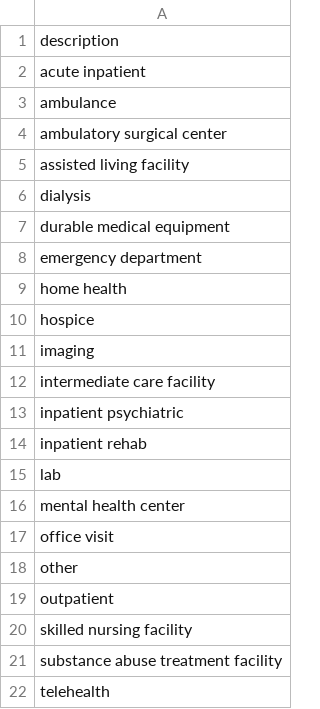
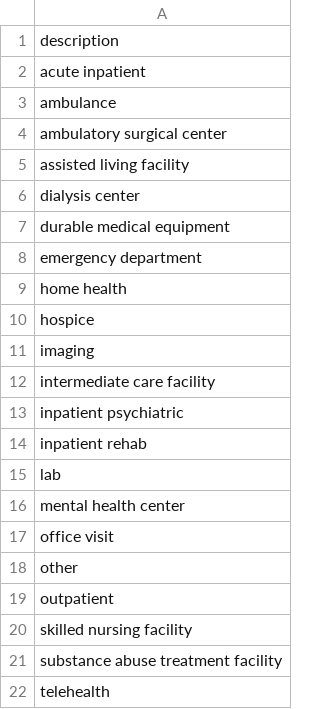
Before and after one commit to empassion-health/terminology, a CSV file: encounter_type.csv, drawn as a sheet.

Commit message:
updated dialysis to dialysis center

```diff
--- a/encounter_type.csv
+++ b/encounter_type.csv
@@ -5,3 +5,3 @@ ambulatory surgical center
 assisted living facility
-dialysis
+dialysis center
 durable medical equipment
```
